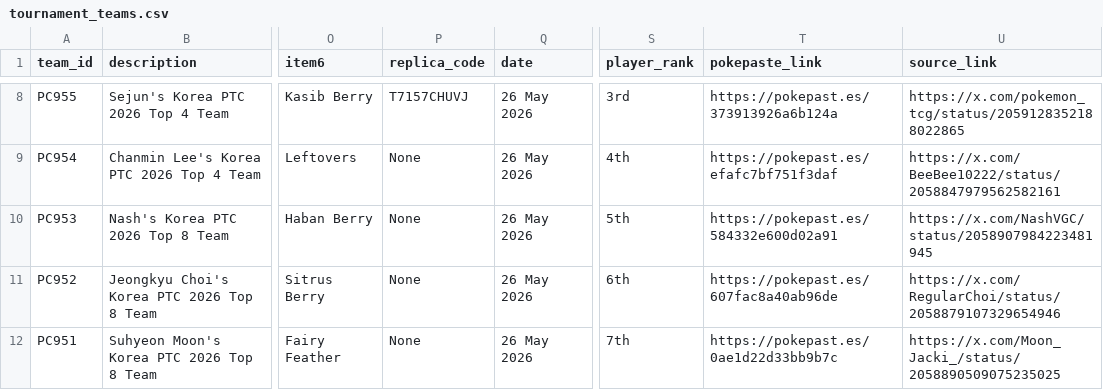
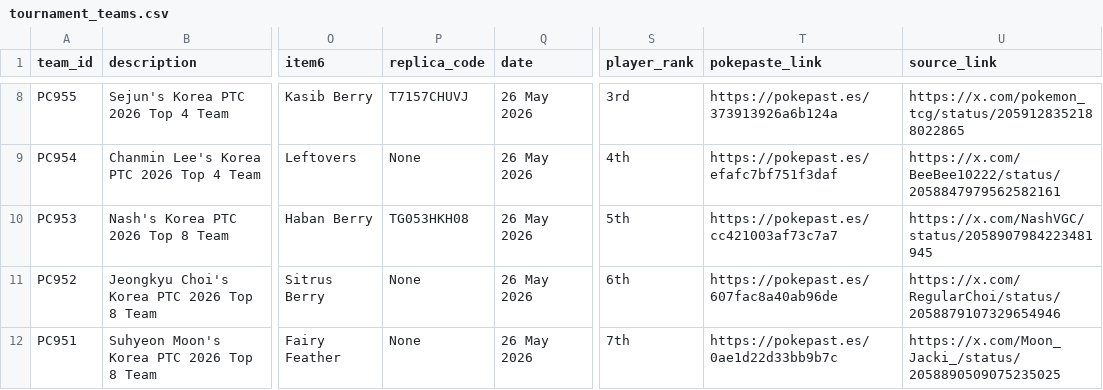
Before and after one commit to pauloarayasantiago/pokemon-champions-data, a CSV file: tournament_teams.csv, drawn as a sheet; only a part is shown, gaps mark what is left out; the diff names each change by its address in the sheet, - before the commit and + after, or states it on an @@ line.

```diff
--- a/tournament_teams.csv
+++ b/tournament_teams.csv
-P10 (replica_code): None
+P10 (replica_code): TG053HKH08
-T10 (pokepaste_link): https://pokepast.es/584332e600d02a91
+T10 (pokepaste_link): https://pokepast.es/cc421003af73c7a7
```
